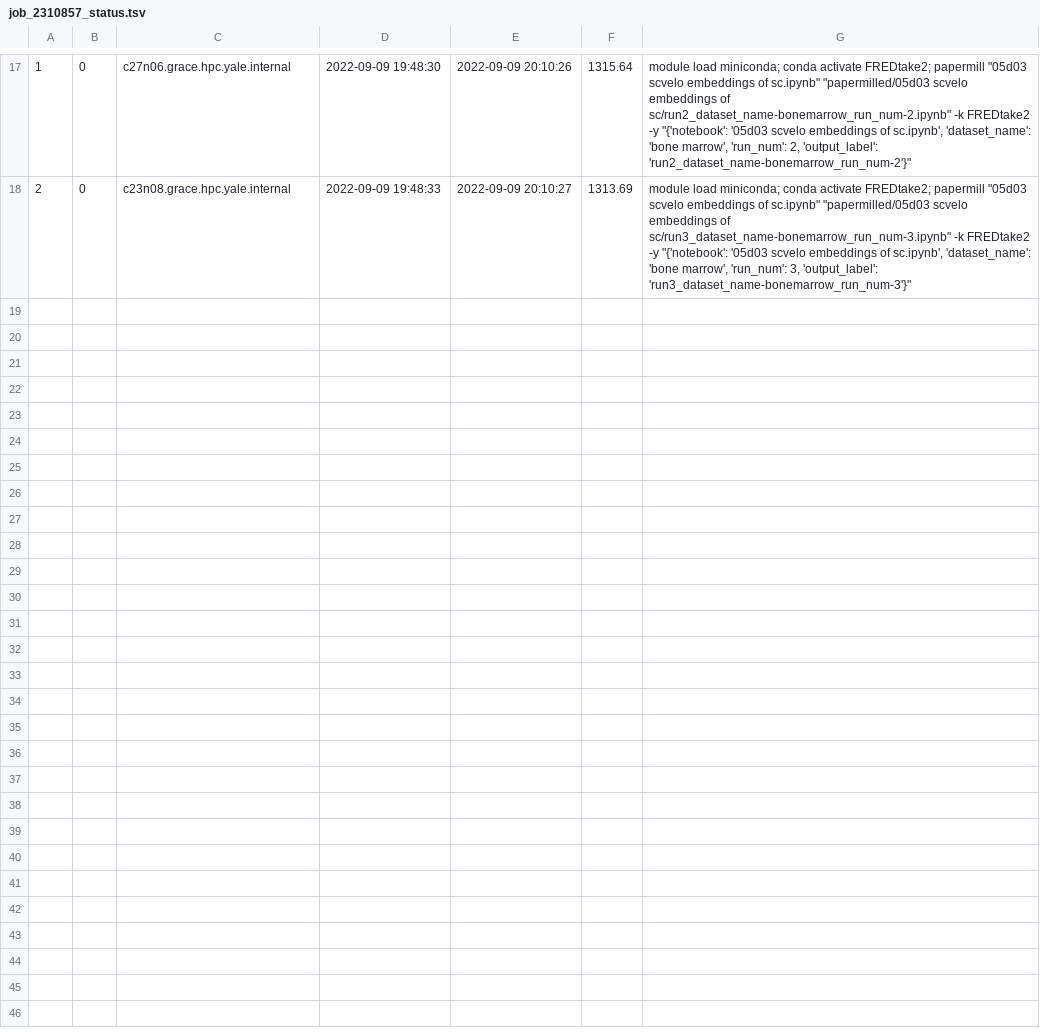
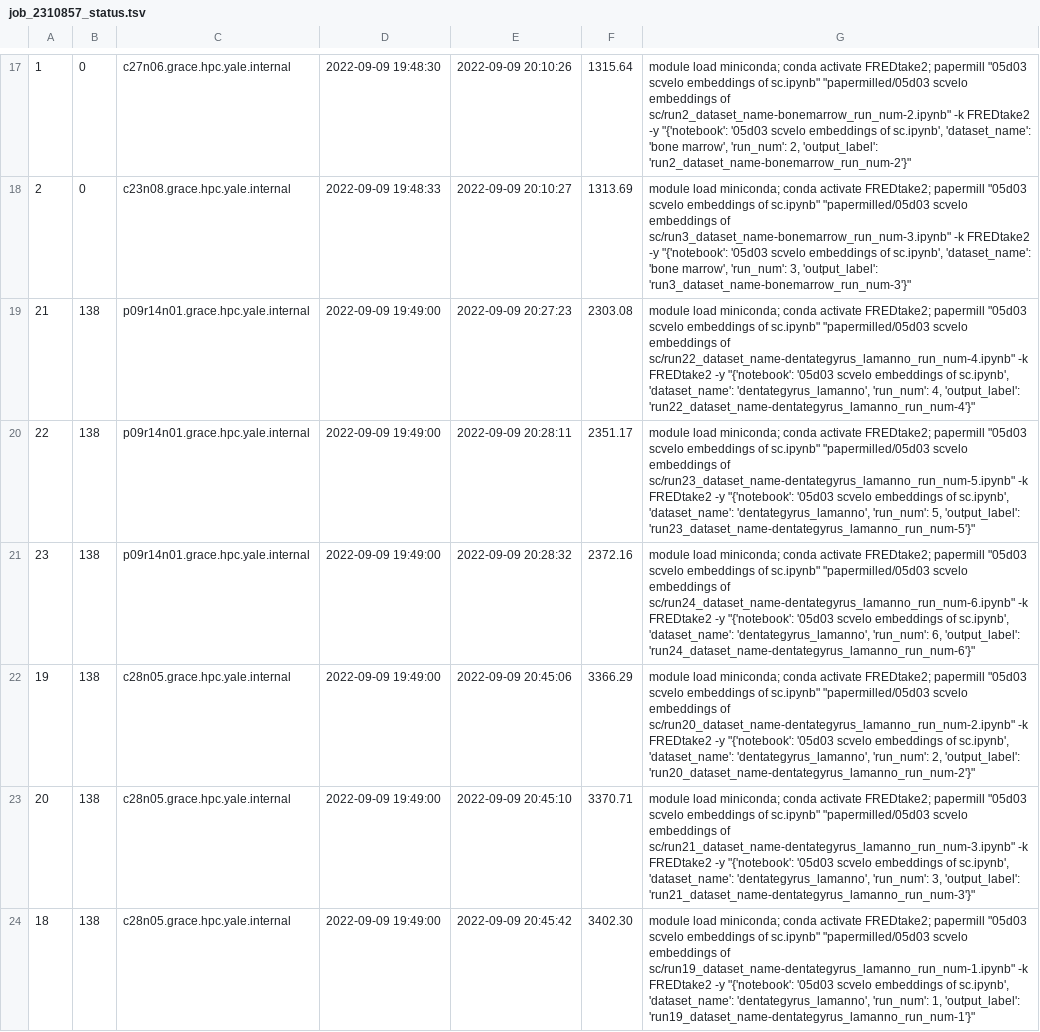
Before and after one commit to professorwug/FRED, a TSV file: job_2310857_status.tsv, drawn as a sheet; only a part is shown, gaps mark what is left out; the diff names each change by its address in the sheet, - before the commit and + after, or states it on an @@ line.

```diff
--- a/job_2310857_status.tsv
+++ b/job_2310857_status.tsv
+row 19: 21 | 138 | p09r14n01.grace.hpc.yale.internal | 2022-09-09 19:49:00 | 2022-09-09 20:27:23 | 2303.08 | module load miniconda; conda activate FREDtake2; papermill "05d03 scvelo embeddings of sc.ipynb" "papermilled/05d03 scvelo embeddings of sc/run22_dataset_name-dentategyrus_lamanno_run_num-4.ipynb" -k FREDtake2 -y "{'notebook': '05d03 scvelo embeddings of sc.ipynb', 'dataset_name': 'dentategyrus_lamanno', 'run_num': 4, 'output_label': 'run22_dataset_name-dentategyrus_lamanno_run_num-4'}"
+row 20: 22 | 138 | p09r14n01.grace.hpc.yale.internal | 2022-09-09 19:49:00 | 2022-09-09 20:28:11 | 2351.17 | module load miniconda; conda activate FREDtake2; papermill "05d03 scvelo embeddings of sc.ipynb" "papermilled/05d03 scvelo embeddings of sc/run23_dataset_name-dentategyrus_lamanno_run_num-5.ipynb" -k FREDtake2 -y "{'notebook': '05d03 scvelo embeddings of sc.ipynb', 'dataset_name': 'dentategyrus_lamanno', 'run_num': 5, 'output_label': 'run23_dataset_name-dentategyrus_lamanno_run_num-5'}"
+row 21: 23 | 138 | p09r14n01.grace.hpc.yale.internal | 2022-09-09 19:49:00 | 2022-09-09 20:28:32 | 2372.16 | module load miniconda; conda activate FREDtake2; papermill "05d03 scvelo embeddings of sc.ipynb" "papermilled/05d03 scvelo embeddings of sc/run24_dataset_name-dentategyrus_lamanno_run_num-6.ipynb" -k FREDtake2 -y "{'notebook': '05d03 scvelo embeddings of sc.ipynb', 'dataset_name': 'dentategyrus_lamanno', 'run_num': 6, 'output_label': 'run24_dataset_name-dentategyrus_lamanno_run_num-6'}"
+row 22: 19 | 138 | c28n05.grace.hpc.yale.internal | 2022-09-09 19:49:00 | 2022-09-09 20:45:06 | 3366.29 | module load miniconda; conda activate FREDtake2; papermill "05d03 scvelo embeddings of sc.ipynb" "papermilled/05d03 scvelo embeddings of sc/run20_dataset_name-dentategyrus_lamanno_run_num-2.ipynb" -k FREDtake2 -y "{'notebook': '05d03 scvelo embeddings of sc.ipynb', 'dataset_name': 'dentategyrus_lamanno', 'run_num': 2, 'output_label': 'run20_dataset_name-dentategyrus_lamanno_run_num-2'}"
+row 23: 20 | 138 | c28n05.grace.hpc.yale.internal | 2022-09-09 19:49:00 | 2022-09-09 20:45:10 | 3370.71 | module load miniconda; conda activate FREDtake2; papermill "05d03 scvelo embeddings of sc.ipynb" "papermilled/05d03 scvelo embeddings of sc/run21_dataset_name-dentategyrus_lamanno_run_num-3.ipynb" -k FREDtake2 -y "{'notebook': '05d03 scvelo embeddings of sc.ipynb', 'dataset_name': 'dentategyrus_lamanno', 'run_num': 3, 'output_label': 'run21_dataset_name-dentategyrus_lamanno_run_num-3'}"
+row 24: 18 | 138 | c28n05.grace.hpc.yale.internal | 2022-09-09 19:49:00 | 2022-09-09 20:45:42 | 3402.30 | module load miniconda; conda activate FREDtake2; papermill "05d03 scvelo embeddings of sc.ipynb" "papermilled/05d03 scvelo embeddings of sc/run19_dataset_name-dentategyrus_lamanno_run_num-1.ipynb" -k FREDtake2 -y "{'notebook': '05d03 scvelo embeddings of sc.ipynb', 'dataset_name': 'dentategyrus_lamanno', 'run_num': 1, 'output_label': 'run19_dataset_name-dentategyrus_lamanno_run_num-1'}"
```
Also changed, not shown: job_2310784_status.tsv, results/05c Single Cell Dataset Benchmarker.ipynb_dataset_bone marrow.csv, 10 other files.
